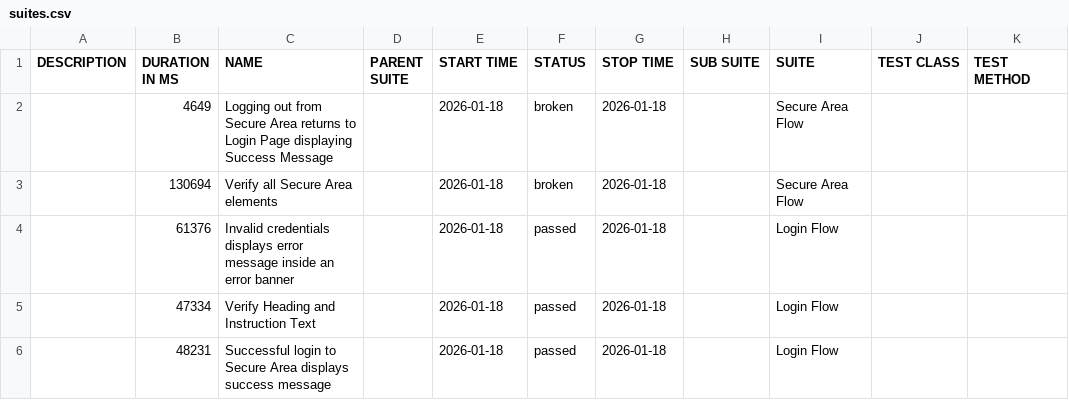
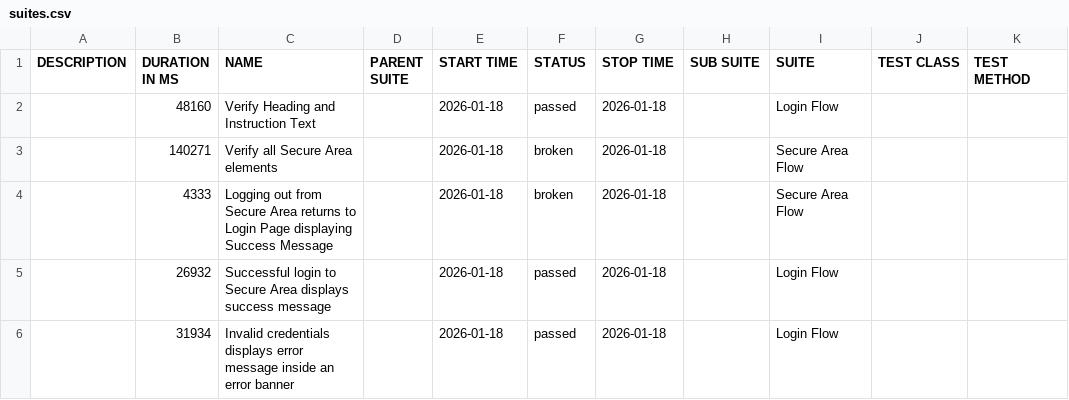
Before and after one commit to tjmaher/detox-demo, a CSV file: ios/data/suites.csv, drawn as a sheet.

```diff
--- a/ios/data/suites.csv
+++ b/ios/data/suites.csv
@@ -1,6 +1,6 @@
 "DESCRIPTION","DURATION IN MS","NAME","PARENT SUITE","START TIME","STATUS","STOP TIME","SUB SUITE","SUITE","TEST CLASS","TEST METHOD"
-"","4649","Logging out from Secure Area returns to Login Page displaying Success Message","","2026-01-18","broken","2026-01-18","","Secure Area Flow","",""
-"","130694","Verify all Secure Area elements","","2026-01-18","broken","2026-01-18","","Secure Area Flow","",""
-"","61376","Invalid credentials displays error message inside an error banner","","2026-01-18","passed","2026-01-18","","Login Flow","",""
-"","47334","Verify Heading and Instruction Text","","2026-01-18","passed","2026-01-18","","Login Flow","",""
-"","48231","Successful login to Secure Area displays success message","","2026-01-18","passed","2026-01-18","","Login Flow","",""
+"","48160","Verify Heading and Instruction Text","","2026-01-18","passed","2026-01-18","","Login Flow","",""
+"","140271","Verify all Secure Area elements","","2026-01-18","broken","2026-01-18","","Secure Area Flow","",""
+"","4333","Logging out from Secure Area returns to Login Page displaying Success Message","","2026-01-18","broken","2026-01-18","","Secure Area Flow","",""
+"","26932","Successful login to Secure Area displays success message","","2026-01-18","passed","2026-01-18","","Login Flow","",""
+"","31934","Invalid credentials displays error message inside an error banner","","2026-01-18","passed","2026-01-18","","Login Flow","",""
```
Also changed, not shown: 23 other files.
